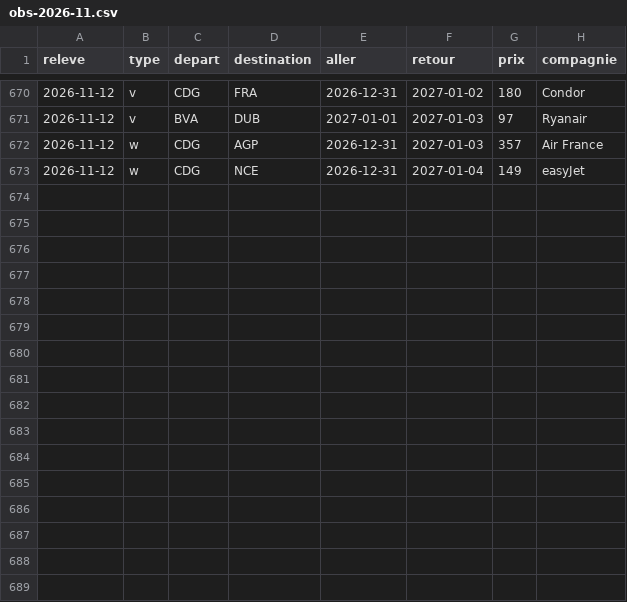
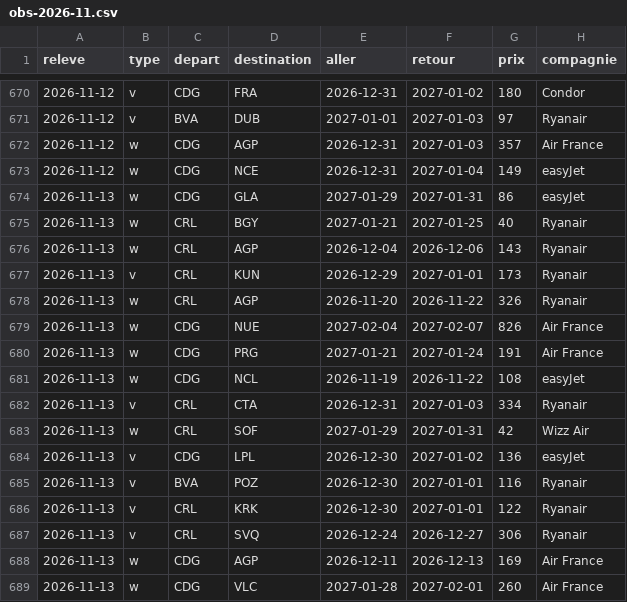
Before and after one commit to merwanyml/vols, a CSV file: data/court/obs-2026-11.csv, drawn as a sheet; only a part is shown, gaps mark what is left out; the diff names each change by its address in the sheet, - before the commit and + after, or states it on an @@ line.

Commit message:
Historique court courrier

```diff
--- a/data/court/obs-2026-11.csv
+++ b/data/court/obs-2026-11.csv
+row 674: 2026-11-13 | w | CDG | GLA | 2027-01-29 | 2027-01-31 | 86 | easyJet
+row 675: 2026-11-13 | w | CRL | BGY | 2027-01-21 | 2027-01-25 | 40 | Ryanair
+row 676: 2026-11-13 | w | CRL | AGP | 2026-12-04 | 2026-12-06 | 143 | Ryanair
+row 677: 2026-11-13 | v | CRL | KUN | 2026-12-29 | 2027-01-01 | 173 | Ryanair
+row 678: 2026-11-13 | w | CRL | AGP | 2026-11-20 | 2026-11-22 | 326 | Ryanair
+row 679: 2026-11-13 | w | CDG | NUE | 2027-02-04 | 2027-02-07 | 826 | Air France
+row 680: 2026-11-13 | w | CDG | PRG | 2027-01-21 | 2027-01-24 | 191 | Air France
+row 681: 2026-11-13 | w | CDG | NCL | 2026-11-19 | 2026-11-22 | 108 | easyJet
+row 682: 2026-11-13 | v | CRL | CTA | 2026-12-31 | 2027-01-03 | 334 | Ryanair
+row 683: 2026-11-13 | w | CRL | SOF | 2027-01-29 | 2027-01-31 | 42 | Wizz Air
+row 684: 2026-11-13 | v | CDG | LPL | 2026-12-30 | 2027-01-02 | 136 | easyJet
+row 685: 2026-11-13 | v | BVA | POZ | 2026-12-30 | 2027-01-01 | 116 | Ryanair
+row 686: 2026-11-13 | v | CRL | KRK | 2026-12-30 | 2027-01-01 | 122 | Ryanair
+row 687: 2026-11-13 | v | CRL | SVQ | 2026-12-24 | 2026-12-27 | 306 | Ryanair
+row 688: 2026-11-13 | w | CDG | AGP | 2026-12-11 | 2026-12-13 | 169 | Air France
+row 689: 2026-11-13 | w | CDG | VLC | 2027-01-28 | 2027-02-01 | 260 | Air France
```
Also changed, not shown: data/court/lancements.csv, 3 other files.
